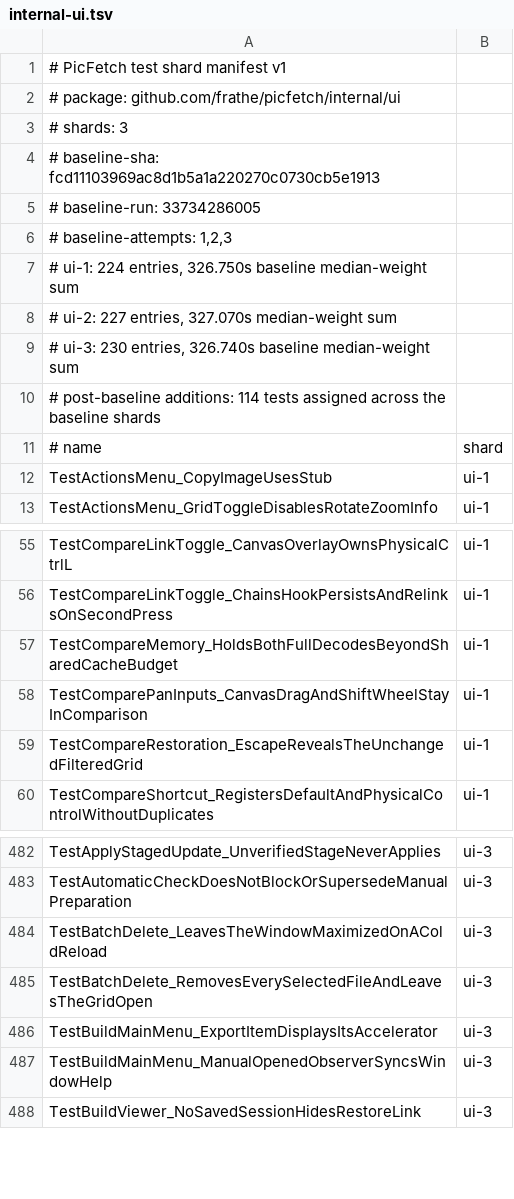
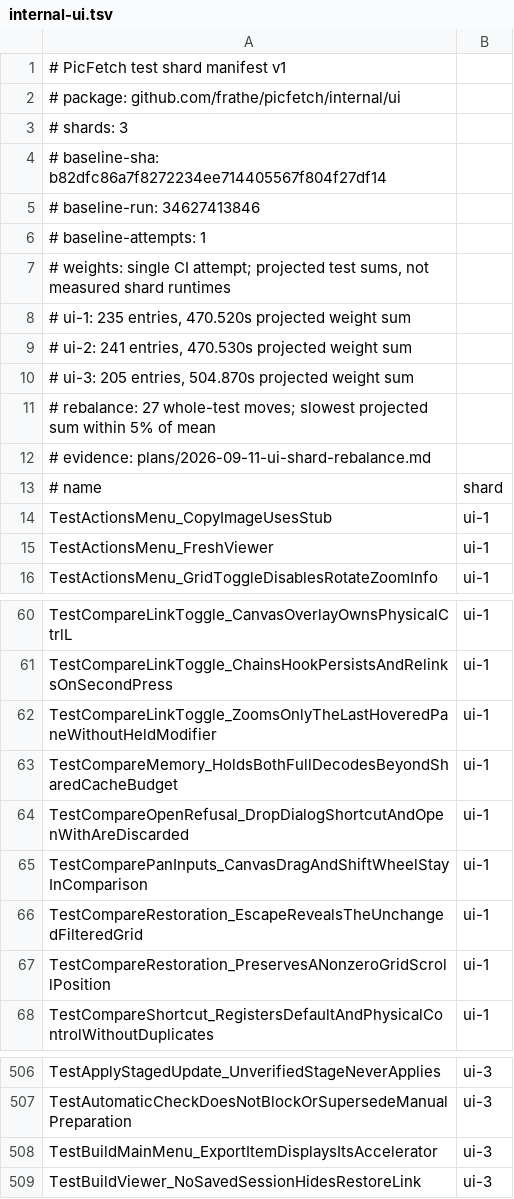
Before and after one commit to frathe/picfetch, a TSV file: .github/testshards/internal-ui.tsv, drawn as a sheet; only a part is shown, gaps mark what is left out; the diff covers the shown part only.

Commit message:
ci: rebalance UI race shards using release timings

```diff
--- a/.github/testshards/internal-ui.tsv
+++ b/.github/testshards/internal-ui.tsv
@@ -3,11 +3,14 @@
 # shards: 3
-# baseline-sha: fcd11103969ac8d1b5a1a220270c0730cb5e1913
-# baseline-run: 33734286005
-# baseline-attempts: 1,2,3
-# ui-1: 224 entries, 326.750s baseline median-weight sum
-# ui-2: 227 entries, 327.070s median-weight sum
-# ui-3: 230 entries, 326.740s baseline median-weight sum
-# post-baseline additions: 114 tests assigned across the baseline shards
+# baseline-sha: b82dfc86a7f8272234ee714405567f804f27df14
+# baseline-run: 34627413846
+# baseline-attempts: 1
+# weights: single CI attempt; projected test sums, not measured shard runtimes
+# ui-1: 235 entries, 470.520s projected weight sum
+# ui-2: 241 entries, 470.530s projected weight sum
+# ui-3: 205 entries, 504.870s projected weight sum
+# rebalance: 27 whole-test moves; slowest projected sum within 5% of mean
+# evidence: plans/2026-09-11-ui-shard-rebalance.md
 # name	shard
 TestActionsMenu_CopyImageUsesStub	ui-1
+TestActionsMenu_FreshViewer	ui-1
 TestActionsMenu_GridToggleDisablesRotateZoomInfo	ui-1
@@ -56,5 +61,8 @@ TestCompareLinkToggle_CanvasOverlayOwnsPhysicalCtrlL	ui-1
 TestCompareLinkToggle_ChainsHookPersistsAndRelinksOnSecondPress	ui-1
+TestCompareLinkToggle_ZoomsOnlyTheLastHoveredPaneWithoutHeldModifier	ui-1
 TestCompareMemory_HoldsBothFullDecodesBeyondSharedCacheBudget	ui-1
+TestCompareOpenRefusal_DropDialogShortcutAndOpenWithAreDiscarded	ui-1
 TestComparePanInputs_CanvasDragAndShiftWheelStayInComparison	ui-1
 TestCompareRestoration_EscapeRevealsTheUnchangedFilteredGrid	ui-1
+TestCompareRestoration_PreservesANonzeroGridScrollPosition	ui-1
 TestCompareShortcut_RegistersDefaultAndPhysicalControlWithoutDuplicates	ui-1
@@ -483,6 +507,3 @@ TestApplyStagedUpdate_UnverifiedStageNeverApplies	ui-3
 TestAutomaticCheckDoesNotBlockOrSupersedeManualPreparation	ui-3
-TestBatchDelete_LeavesTheWindowMaximizedOnAColdReload	ui-3
-TestBatchDelete_RemovesEverySelectedFileAndLeavesTheGridOpen	ui-3
 TestBuildMainMenu_ExportItemDisplaysItsAccelerator	ui-3
-TestBuildMainMenu_ManualOpenedObserverSyncsWindowHelp	ui-3
 TestBuildViewer_NoSavedSessionHidesRestoreLink	ui-3
```
Also changed, not shown: 22 added rows, 23 removed rows and 1 edited cell elsewhere in this file, 2 other files.
